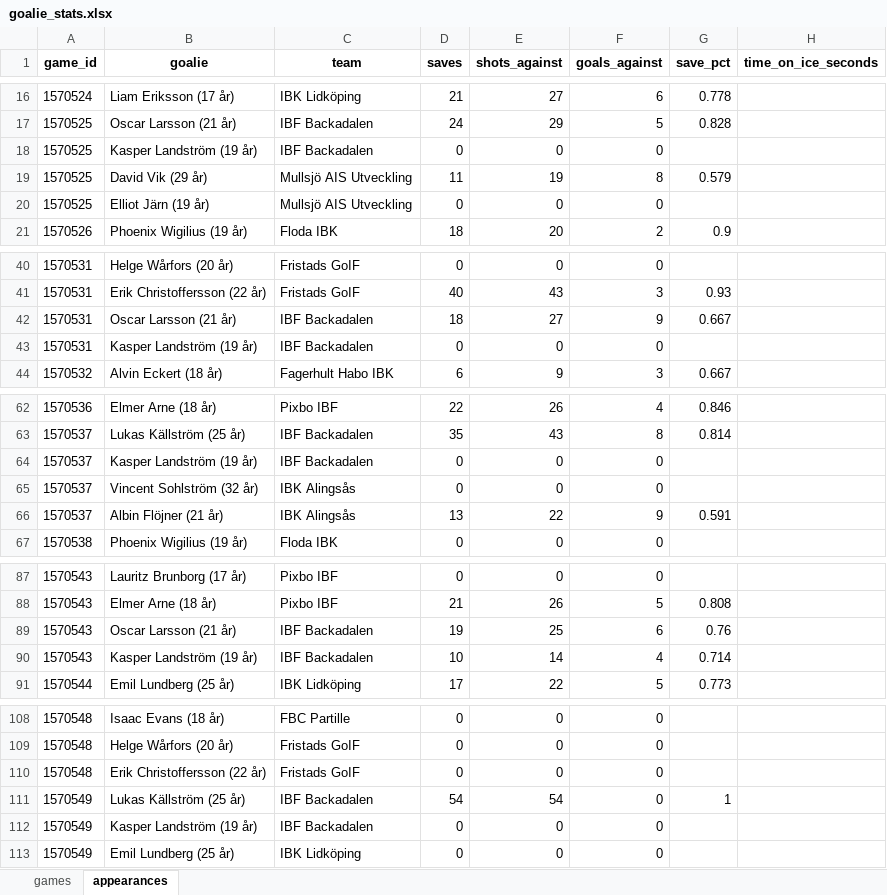
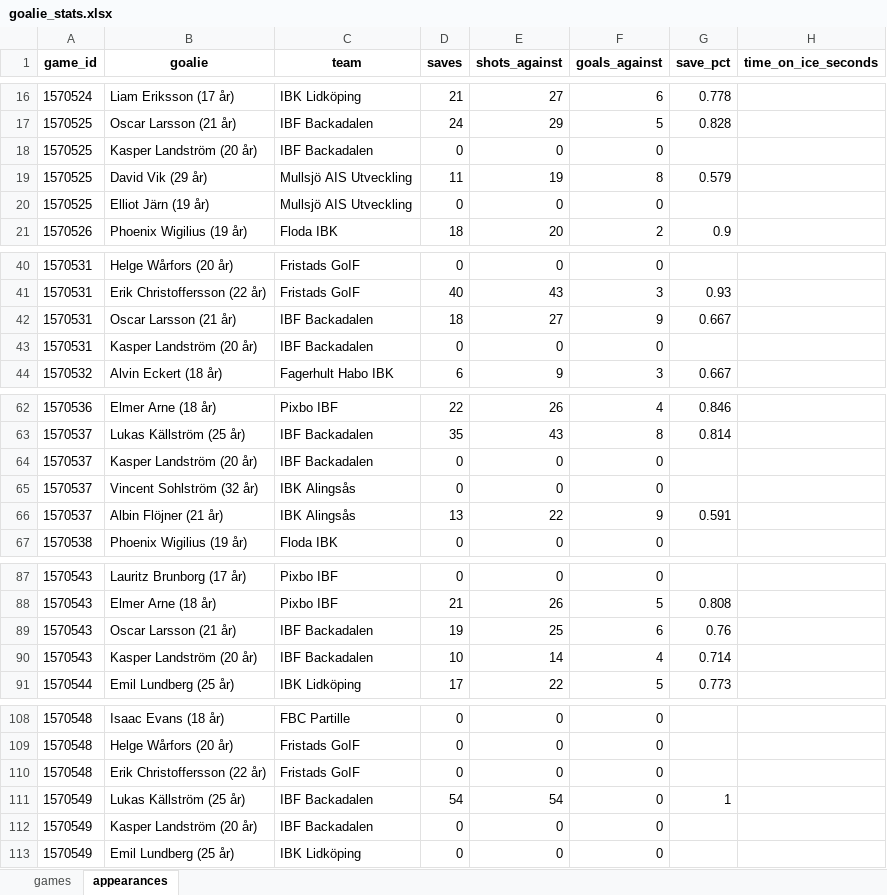
Before and after one commit to LukasKallstrom/innebandystatistik, an Excel workbook: goalie_stats.xlsx, sheet appearances, drawn as a sheet; only a part is shown, gaps mark what is left out; values as stored, in another font and other column widths than the file's, no borders; the diff covers the shown part only; the diff names each change by its address in the sheet, - before the commit and + after, or states it on an @@ line.

```diff
--- a/goalie_stats.xlsx (sheet appearances)
+++ b/goalie_stats.xlsx (sheet appearances)
-B18 (goalie): Kasper Landström (19 år)
+B18 (goalie): Kasper Landström (20 år)
-B43 (goalie): Kasper Landström (19 år)
+B43 (goalie): Kasper Landström (20 år)
-B64 (goalie): Kasper Landström (19 år)
+B64 (goalie): Kasper Landström (20 år)
-B90 (goalie): Kasper Landström (19 år)
+B90 (goalie): Kasper Landström (20 år)
-B112 (goalie): Kasper Landström (19 år)
+B112 (goalie): Kasper Landström (20 år)
```
Also changed, not shown: 94 added rows elsewhere in this sheet, 2 other files.
